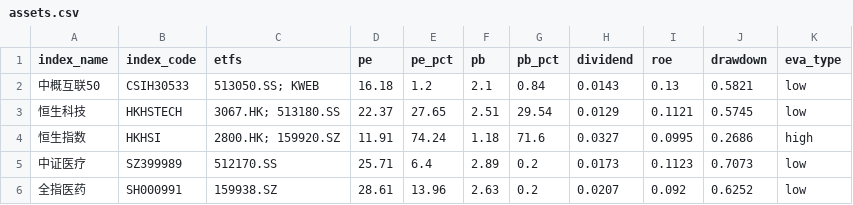
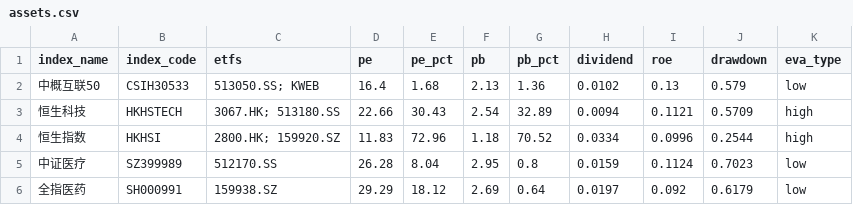
Before and after one commit to lingxuzi/etf-dashboard-auto, a CSV file: docs/assets.csv, drawn as a sheet; only a part is shown; the diff covers the shown part only.

```diff
--- a/docs/assets.csv
+++ b/docs/assets.csv
@@ -1,6 +1,6 @@
 index_name,index_code,etfs,pe,pe_pct,pb,pb_pct,dividend,roe,drawdown,eva_type
-中概互联50,CSIH30533,513050.SS; KWEB,16.18,1.2,2.1,0.84,0.0143,0.13,0.5821,low
-恒生科技,HKHSTECH,3067.HK; 513180.SS,22.37,27.65,2.51,29.54,0.0129,0.1121,0.5745,low
-恒生指数,HKHSI,2800.HK; 159920.SZ,11.91,74.24,1.18,71.6,0.0327,0.0995,0.2686,high
-中证医疗,SZ399989,512170.SS,25.71,6.4,2.89,0.2,0.0173,0.1123,0.7073,low
-全指医药,SH000991,159938.SZ,28.61,13.96,2.63,0.2,0.0207,0.092,0.6252,low
+中概互联50,CSIH30533,513050.SS; KWEB,16.4,1.68,2.13,1.36,0.0102,0.13,0.579,low
+恒生科技,HKHSTECH,3067.HK; 513180.SS,22.66,30.43,2.54,32.89,0.0094,0.1121,0.5709,high
+恒生指数,HKHSI,2800.HK; 159920.SZ,11.83,72.96,1.18,70.52,0.0334,0.0996,0.2544,high
+中证医疗,SZ399989,512170.SS,26.28,8.04,2.95,0.8,0.0159,0.1124,0.7023,low
+全指医药,SH000991,159938.SZ,29.29,18.12,2.69,0.64,0.0197,0.092,0.6179,low
```
Also changed, not shown: 88 edited cells elsewhere in this file.
